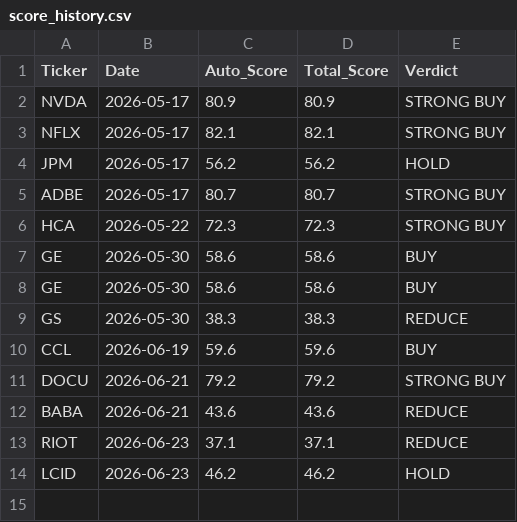
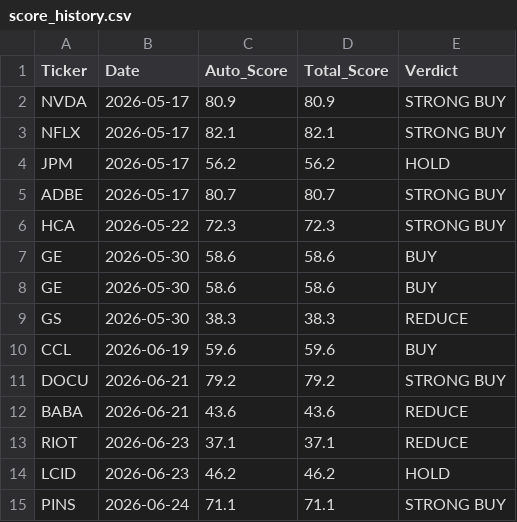
Before and after one commit to jaysang2908/Investment-Automation, a CSV file: score_history.csv, drawn as a sheet; the diff names each change by its address in the sheet, - before the commit and + after, or states it on an @@ line.

Commit message:
history: PINS score snapshot

```diff
--- a/score_history.csv
+++ b/score_history.csv
+row 15: PINS | 2026-06-24 | 71.1 | 71.1 | STRONG BUY
```
